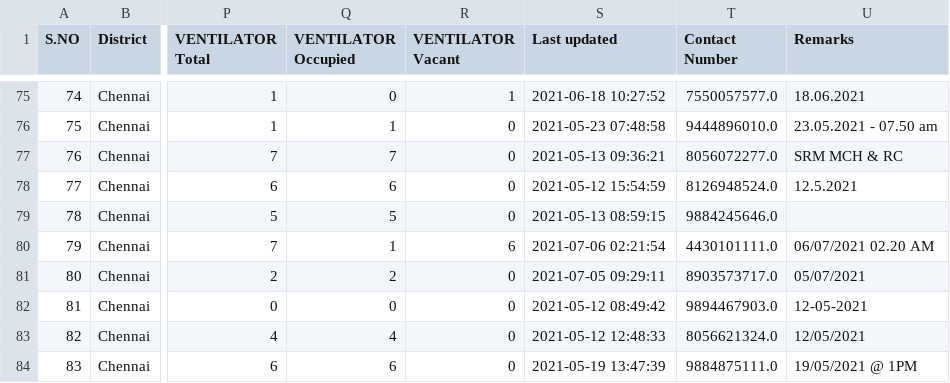
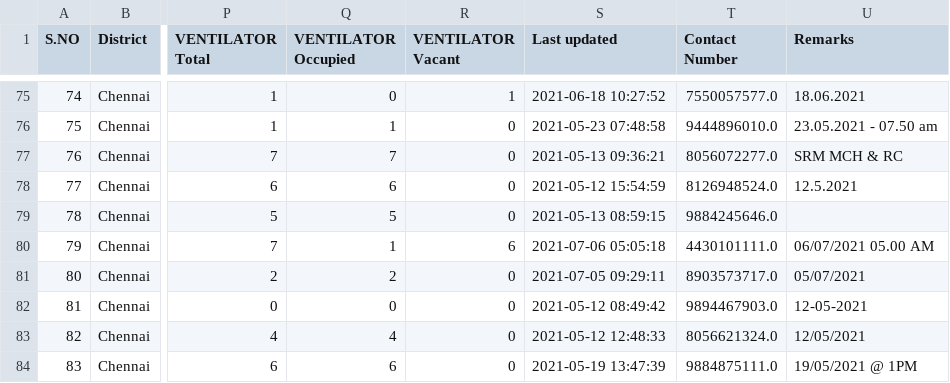
Before and after one commit to mskian/tamil-nadu-covid-beds-api, a CSV file: data/beds.csv, drawn as a sheet; only a part is shown, gaps mark what is left out; the diff names each change by its address in the sheet, - before the commit and + after, or states it on an @@ line.

```diff
--- a/data/beds.csv
+++ b/data/beds.csv
-S80 (Last updated): 2021-07-06 02:21:54
+S80 (Last updated): 2021-07-06 05:05:18
-U80 (Remarks): 06/07/2021 02.20 AM
+U80 (Remarks): 06/07/2021 05.00 AM
```
Also changed, not shown: 1 other file.
